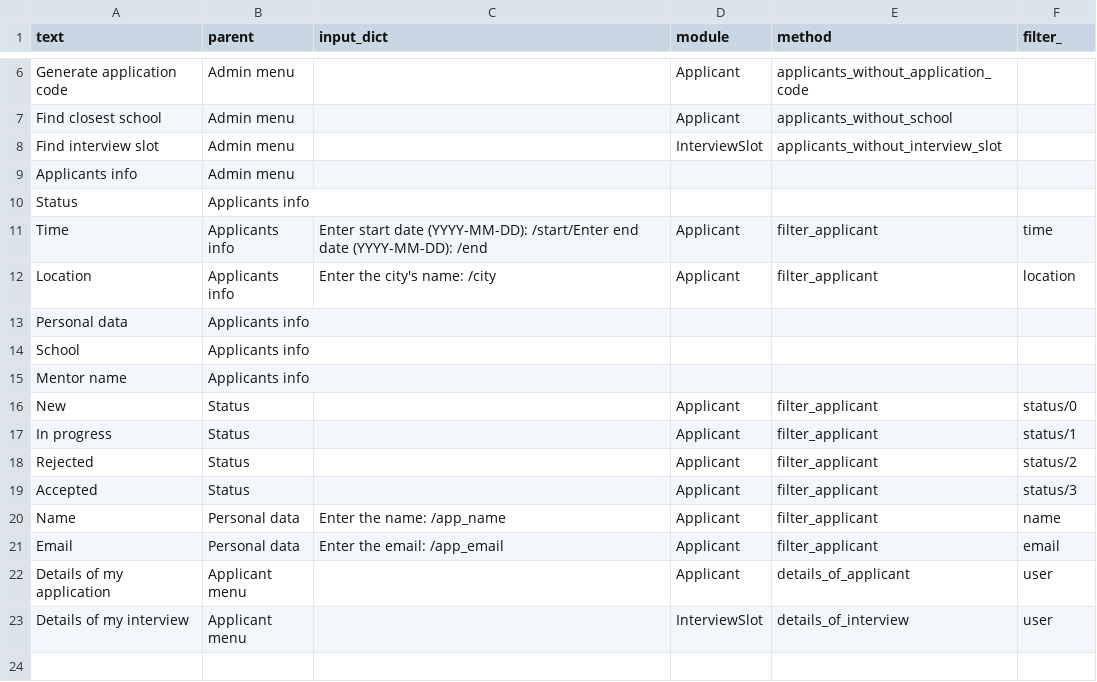
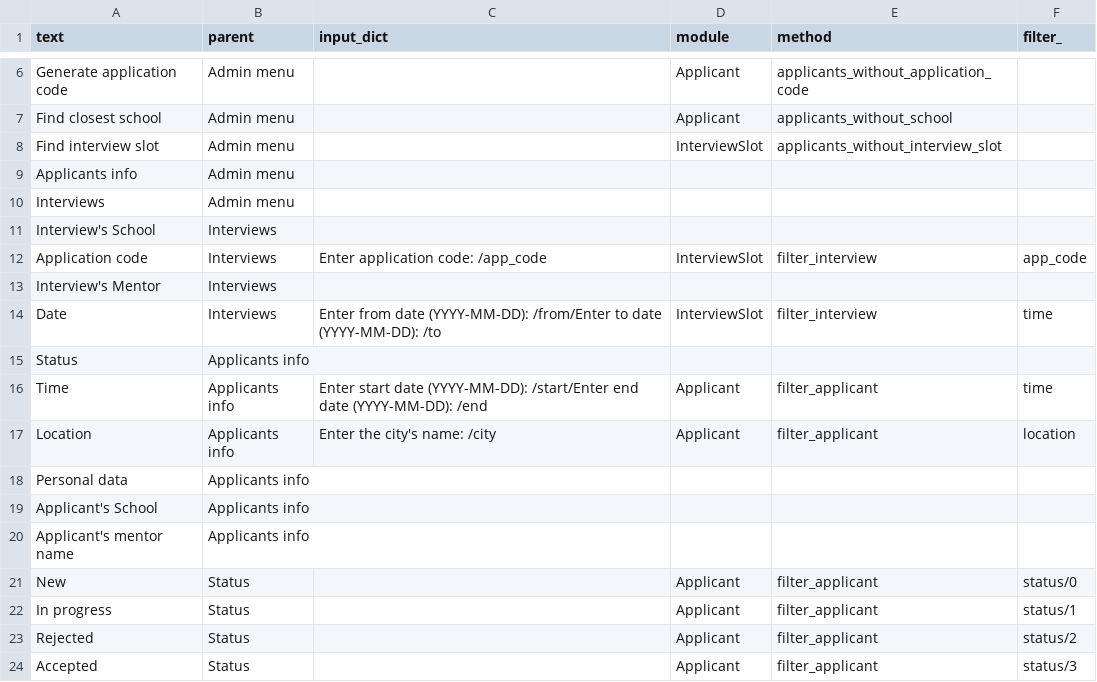
Before and after one commit to CodecoolBP20161/python-school-system-with-orm-l4me-1, a CSV file: menu.csv, drawn as a sheet; only a part is shown, gaps mark what is left out; the shorter side is filled out with more unchanged rows.

Commit message:
update menu

```diff
--- a/menu.csv
+++ b/menu.csv
@@ -9,2 +9,7 @@ Find interview slot,Admin menu,,InterviewSlot,applicants_without_interview_slot,
 Applicants info,Admin menu,,,,
+Interviews,Admin menu,,,,
+Interview's School,Interviews,,,,
+Application code,Interviews,Enter application code: /app_code,InterviewSlot,filter_interview,app_code
+Interview's Mentor,Interviews,,,,
+Date,Interviews,Enter from date (YYYY-MM-DD): /from/Enter to date (YYYY-MM-DD): /to,InterviewSlot,filter_interview,time
 Status,Applicants info,,,,
@@ -13,4 +18,4 @@ Location,Applicants info,Enter the city's name: /city,Applicant,filter_applicant
 Personal data,Applicants info,,,,
-School,Applicants info,,,,
-Mentor name,Applicants info,,,,
+Applicant's School,Applicants info,,,,
+Applicant's mentor name,Applicants info,,,,
 New,Status,,Applicant,filter_applicant,status/0
```
